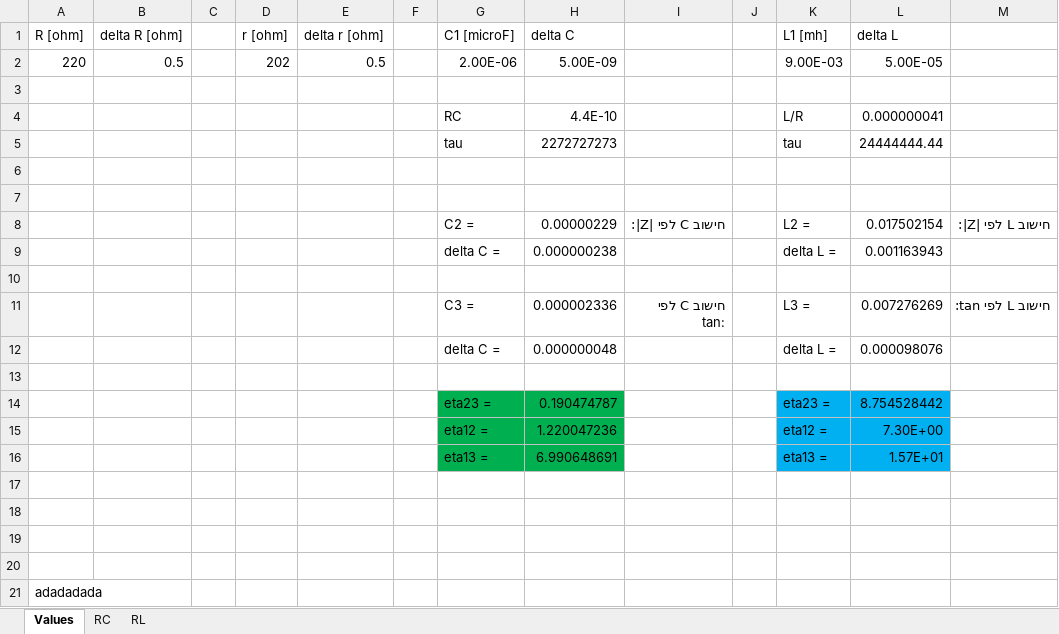
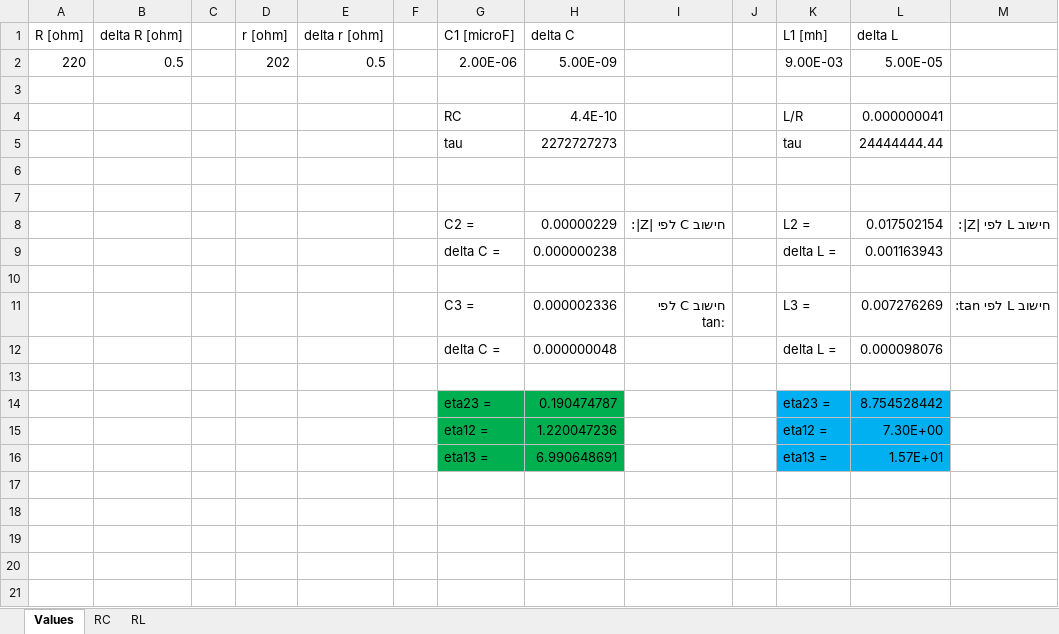
Before and after one commit to galra/PhysicsLab2, an Excel workbook: exp4/exp4.xlsx, sheet Values, drawn as a sheet; values as stored, in another font and other column widths than the file's, no borders; the diff names each change by its address in the sheet, - before the commit and + after, or states it on an @@ line.

Commit message:
delete

```diff
--- a/exp4/exp4.xlsx (sheet Values)
+++ b/exp4/exp4.xlsx (sheet Values)
-row 17: (empty)
-row 18: (empty)
-row 19: (empty)
-row 20: (empty)
-row 21: adadadada
```
